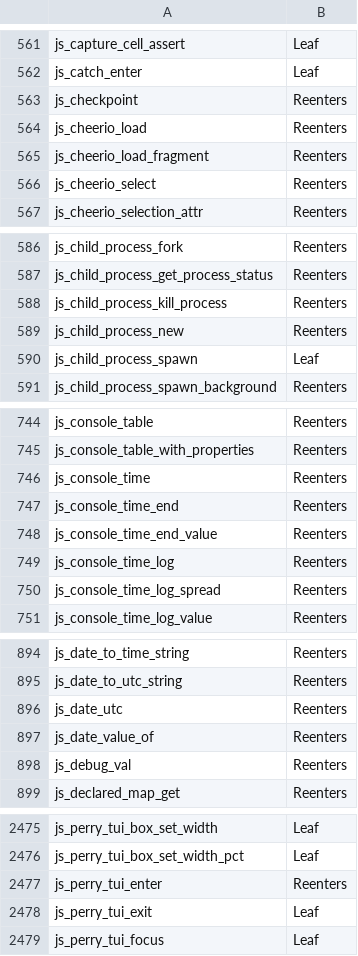
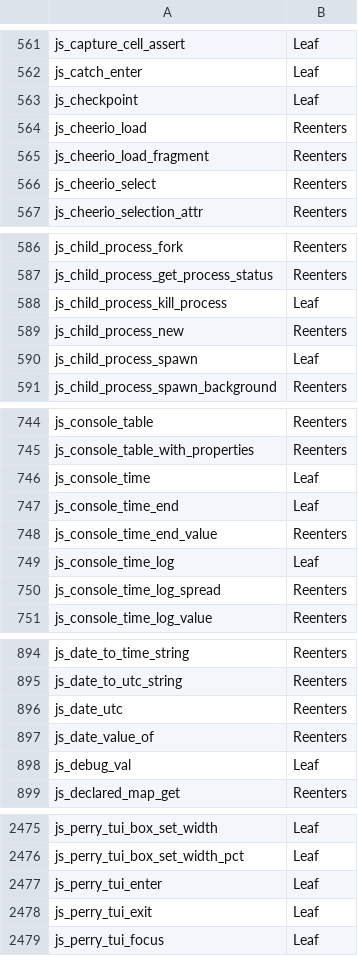
Before and after one commit to Gautown/perry, a TSV file: crates/perry-codegen/src/gc_effects/windows-x86_64.tsv, drawn as a sheet; only a part is shown, gaps mark what is left out; the diff covers the shown part only.

Commit message:
fix(codegen): regenerate windows-x86_64 gc call-effects table
Regenerated with the Win64 io_error_drop recognizer (cargo xwin build
--release --target x86_64-pc-windows-msvc -p perry-runtime-static
-p perry-stdlib-static). 25 rows Reenters -> Leaf, none worse. The 21
issue rows that are Leaf on linux and macos (js_console_*, js_debug_val,
js_checkpoint, js_child_process_kill_process, js_perry_tui_{enter,render,
stdout_write}, js_trace_events_flush_output) are now Leaf in codegen's
effective class. linux-x86_64 and macos-aarch64 tables unchanged.

```diff
--- a/crates/perry-codegen/src/gc_effects/windows-x86_64.tsv
+++ b/crates/perry-codegen/src/gc_effects/windows-x86_64.tsv
@@ -562,3 +562,3 @@ js_capture_cell_assert	Leaf
 js_catch_enter	Leaf
-js_checkpoint	Reenters
+js_checkpoint	Leaf
 js_cheerio_load	Reenters
@@ -587,3 +587,3 @@ js_child_process_fork	Reenters
 js_child_process_get_process_status	Reenters
-js_child_process_kill_process	Reenters
+js_child_process_kill_process	Leaf
 js_child_process_new	Reenters
@@ -745,6 +745,6 @@ js_console_table	Reenters
 js_console_table_with_properties	Reenters
-js_console_time	Reenters
-js_console_time_end	Reenters
+js_console_time	Leaf
+js_console_time_end	Leaf
 js_console_time_end_value	Reenters
-js_console_time_log	Reenters
+js_console_time_log	Leaf
 js_console_time_log_spread	Reenters
@@ -897,3 +897,3 @@ js_date_utc	Reenters
 js_date_value_of	Reenters
-js_debug_val	Reenters
+js_debug_val	Leaf
 js_declared_map_get	Reenters
@@ -2476,3 +2476,3 @@ js_perry_tui_box_set_width	Leaf
 js_perry_tui_box_set_width_pct	Leaf
-js_perry_tui_enter	Reenters
+js_perry_tui_enter	Leaf
 js_perry_tui_exit	Leaf
```
Also changed, not shown: 18 edited cells elsewhere in this file.
